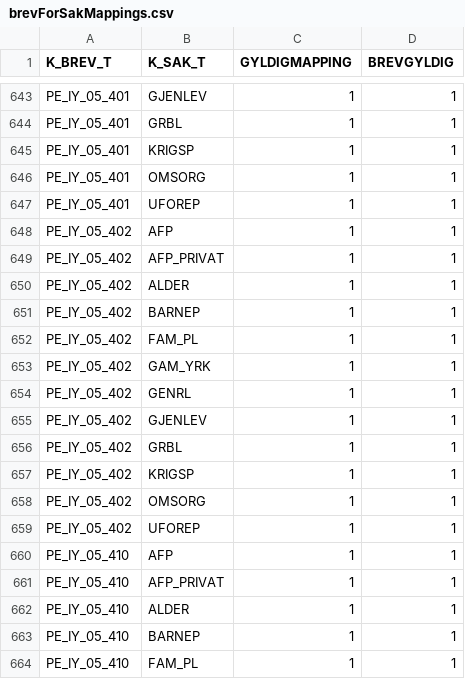
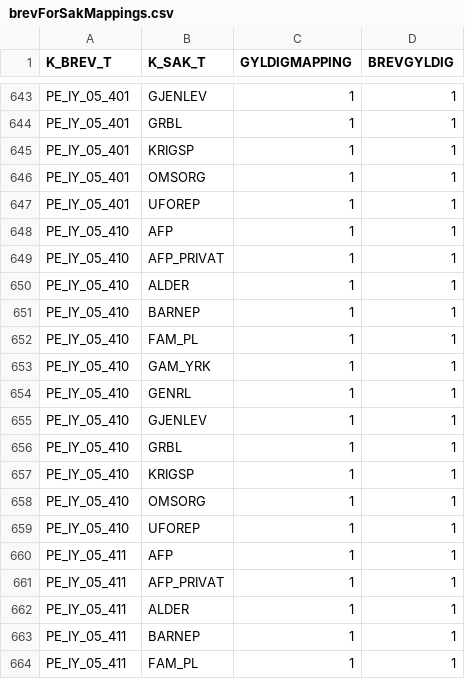
Before and after one commit to navikt/pensjon-brevmetadata, a CSV file: databaseTilBrevdataScript/inputfiler/brevForSakMappings.csv, drawn as a sheet; only a part is shown, gaps mark what is left out; the shorter side is filled out with more unchanged rows; the diff names each change by its address in the sheet, - before the commit and + after, or states it on an @@ line.

```diff
--- a/databaseTilBrevdataScript/inputfiler/brevForSakMappings.csv
+++ b/databaseTilBrevdataScript/inputfiler/brevForSakMappings.csv
-row 648: PE_IY_05_402 | AFP | 1 | 1
-row 649: PE_IY_05_402 | AFP_PRIVAT | 1 | 1
-row 650: PE_IY_05_402 | ALDER | 1 | 1
-row 651: PE_IY_05_402 | BARNEP | 1 | 1
-row 652: PE_IY_05_402 | FAM_PL | 1 | 1
-row 653: PE_IY_05_402 | GAM_YRK | 1 | 1
-row 654: PE_IY_05_402 | GENRL | 1 | 1
-row 655: PE_IY_05_402 | GJENLEV | 1 | 1
-row 656: PE_IY_05_402 | GRBL | 1 | 1
-row 657: PE_IY_05_402 | KRIGSP | 1 | 1
-row 658: PE_IY_05_402 | OMSORG | 1 | 1
-row 659: PE_IY_05_402 | UFOREP | 1 | 1
```
Also changed, not shown: databaseTilBrevdataScript/inputfiler/brevdataWithXsd.csv, databaseTilBrevdataScript/inputfiler/sprakForBrev.csv, 4 other files.
